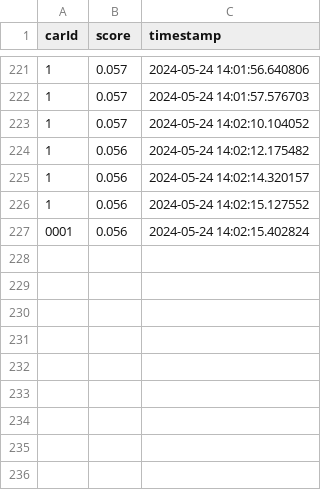
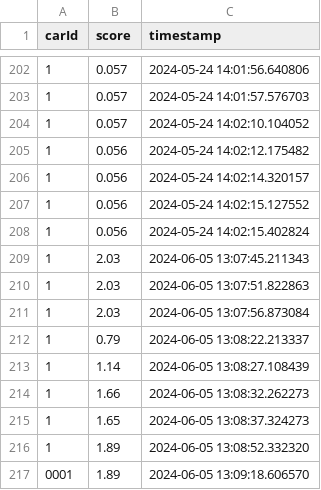
Before and after one commit to VeldigSinnaMann/Smart-City, a CSV file: Node-red/TarioSky1/logg.csv, drawn as a sheet; only a part is shown, gaps mark what is left out; the diff covers the shown part only.

```diff
--- a/Node-red/TarioSky1/logg.csv
+++ b/Node-red/TarioSky1/logg.csv
@@ -226,2 +207,11 @@ carId,score,timestamp
 1,0.056,2024-05-24 14:02:15.127552
-0001,0.056,2024-05-24 14:02:15.402824
+1,0.056,2024-05-24 14:02:15.402824
+1,2.03,2024-06-05 13:07:45.211343
+1,2.03,2024-06-05 13:07:51.822863
+1,2.03,2024-06-05 13:07:56.873084
+1,0.79,2024-06-05 13:08:22.213337
+1,1.14,2024-06-05 13:08:27.108439
+1,1.66,2024-06-05 13:08:32.262273
+1,1.65,2024-06-05 13:08:37.324273
+1,1.89,2024-06-05 13:08:52.332320
+0001,1.89,2024-06-05 13:09:18.606570
```
Also changed, not shown: 19 removed rows elsewhere in this file, Node-red/TarioSky1/bankDetail.csv, 1 other file.
